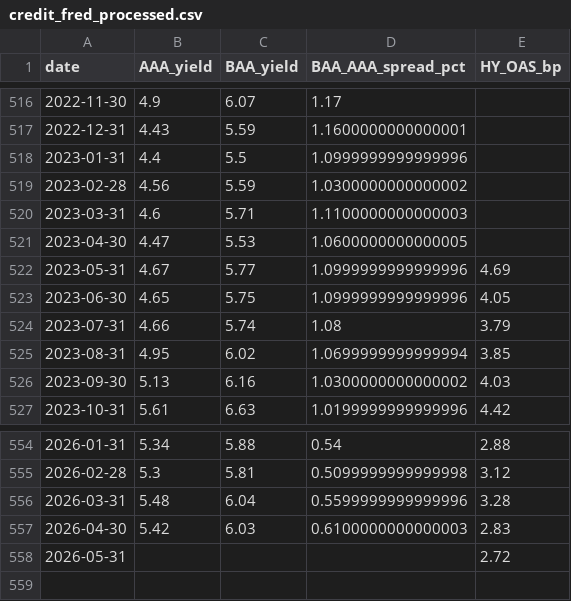
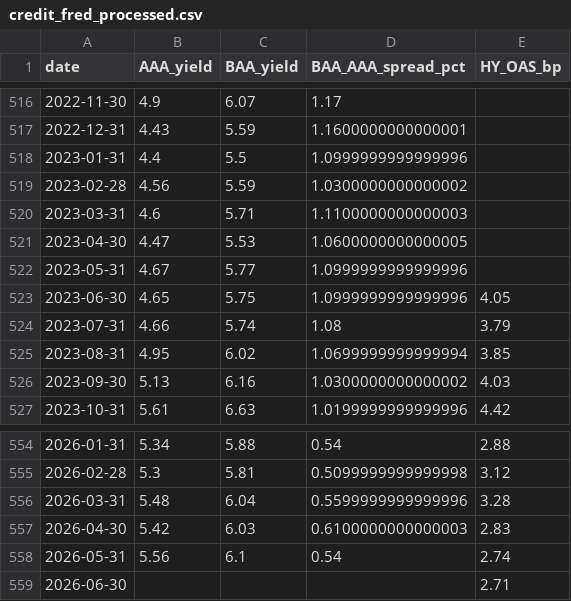
Before and after one commit to mjmonnot/ai-bubble-pressure-score-v1, a CSV file: data/processed/credit_fred_processed.csv, drawn as a sheet; only a part is shown, gaps mark what is left out.

```diff
--- a/data/processed/credit_fred_processed.csv
+++ b/data/processed/credit_fred_processed.csv
@@ -521,3 +521,3 @@ date,AAA_yield,BAA_yield,BAA_AAA_spread_pct,HY_OAS_bp
 2023-04-30,4.47,5.53,1.0600000000000005,
-2023-05-31,4.67,5.77,1.0999999999999996,4.69
+2023-05-31,4.67,5.77,1.0999999999999996,
 2023-06-30,4.65,5.75,1.0999999999999996,4.05
@@ -557,2 +557,3 @@ date,AAA_yield,BAA_yield,BAA_AAA_spread_pct,HY_OAS_bp
 2026-04-30,5.42,6.03,0.6100000000000003,2.83
-2026-05-31,,,,2.72
+2026-05-31,5.56,6.1,0.54,2.74
+2026-06-30,,,,2.71
```
Also changed, not shown: data/processed/aibps_monthly.csv, data/processed/market_processed.csv, 1 other file.
